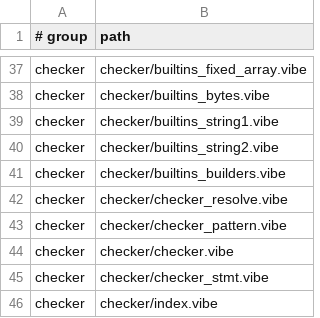
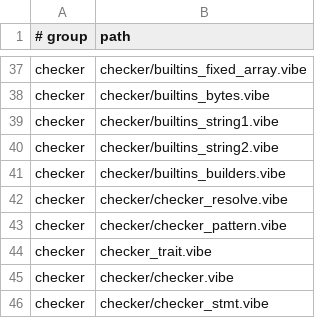
Before and after one commit to mizchi/vibe-lang, a TSV file: vibe/compiler/selfhost_sources_manifest.tsv, drawn as a sheet; only a part is shown, gaps mark what is left out; the shorter side is filled out with more unchanged rows; the diff names each change by its address in the sheet, - before the commit and + after, or states it on an @@ line.

Commit message:
Optimize selfhost loader manifest scanning

```diff
--- a/vibe/compiler/selfhost_sources_manifest.tsv
+++ b/vibe/compiler/selfhost_sources_manifest.tsv
+row 44: checker | checker_trait.vibe
```
Also changed, not shown: 5 other files.
